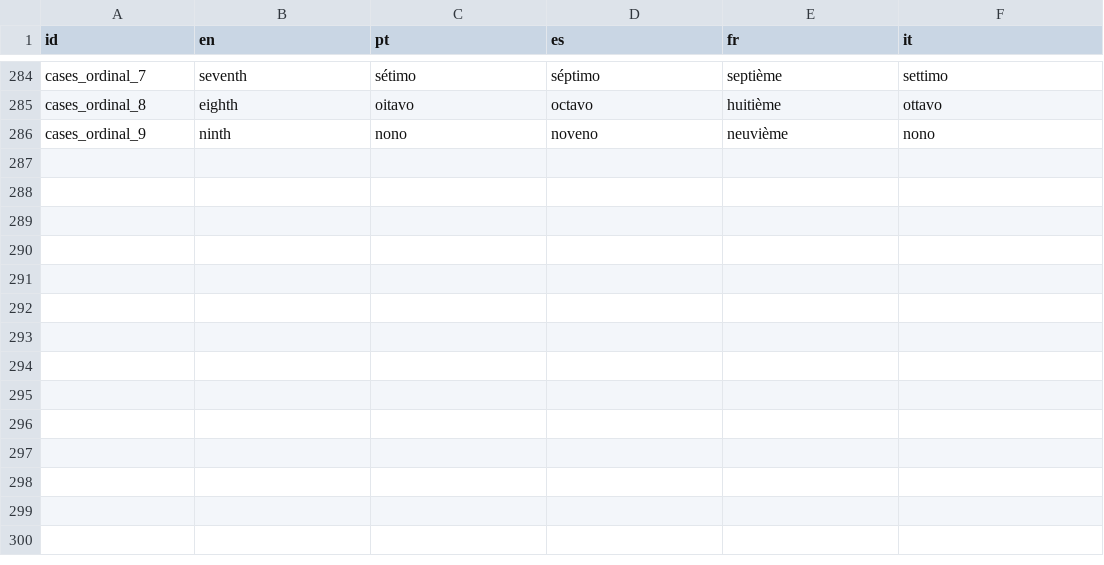
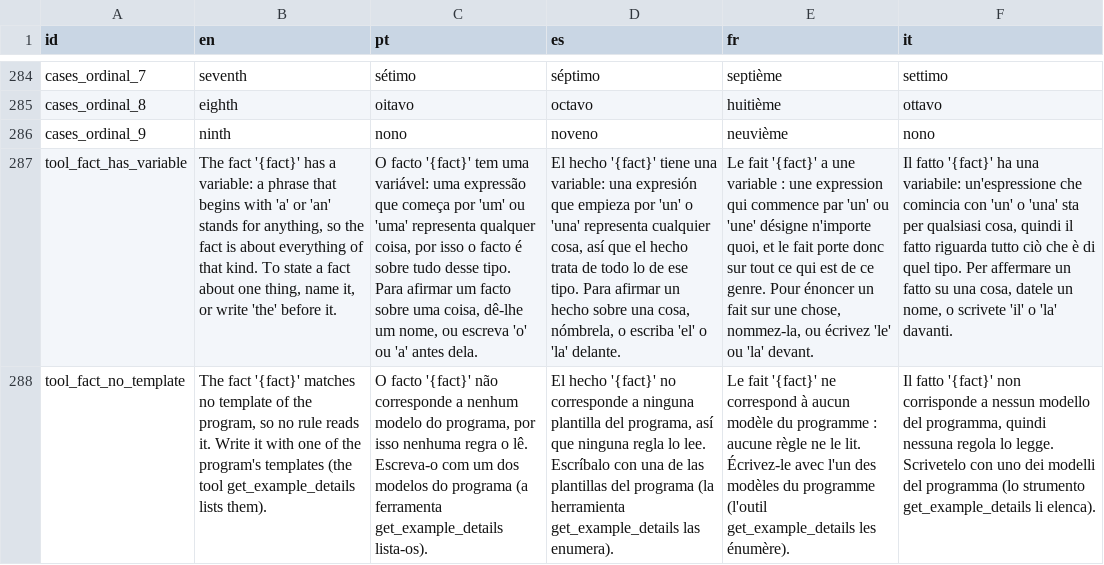
Before and after one commit to LogicalContractsOrg/LogicalEnglish2, a CSV file: i18n/messages.csv, drawn as a sheet; only a part is shown, gaps mark what is left out; the diff names each change by its address in the sheet, - before the commit and + after, or states it on an @@ line.

```diff
--- a/i18n/messages.csv
+++ b/i18n/messages.csv
+row 287: tool_fact_has_variable | The fact '{fact}' has a variable: a phrase that begins with 'a' or 'an' stands for anything, so the fact is about everything of that kind. To state a fact about one thing, name it, or write 'the' before it. | O facto '{fact}' tem uma variável: uma expressão que começa por 'um' ou 'uma' representa qualquer coisa, por isso o facto é sobre tudo desse tipo. Para afirmar um facto sobre uma coisa, dê-lhe um nome, ou escreva 'o' ou 'a' antes dela. | El hecho '{fact}' tiene una variable: una expresión que empieza por 'un' o 'una' representa cualquier cosa, así que el hecho trata de todo lo de ese tipo. Para afirmar un hecho sobre una cosa, nómbrela, o escriba 'el' o 'la' delante. | Le fait '{fact}' a une variable : une expression qui commence par 'un' ou 'une' désigne n'importe quoi, et le fait porte donc sur tout ce qui est de ce genre. Pour énoncer un fait sur une chose, nommez-la, ou écrivez 'le' ou 'la' devant. | Il fatto '{fact}' ha una variabile: un'espressione che comincia con 'un' o 'una' sta per qualsiasi cosa, quindi il fatto riguarda tutto ciò che è di quel tipo. Per affermare un fatto su una cosa, datele un nome, o scrivete 'il' o 'la' davanti.
+row 288: tool_fact_no_template | The fact '{fact}' matches no template of the program, so no rule reads it. Write it with one of the program's templates (the tool get_example_details lists them). | O facto '{fact}' não corresponde a nenhum modelo do programa, por isso nenhuma regra o lê. Escreva-o com um dos modelos do programa (a ferramenta get_example_details lista-os). | El hecho '{fact}' no corresponde a ninguna plantilla del programa, así que ninguna regla lo lee. Escríbalo con una de las plantillas del programa (la herramienta get_example_details las enumera). | Le fait '{fact}' ne correspond à aucun modèle du programme : aucune règle ne le lit. Écrivez-le avec l'un des modèles du programme (l'outil get_example_details les énumère). | Il fatto '{fact}' non corrisponde a nessun modello del programma, quindi nessuna regola lo legge. Scrivetelo con uno dei modelli del programma (lo strumento get_example_details li elenca).
```
Also changed, not shown: 5 other files.
